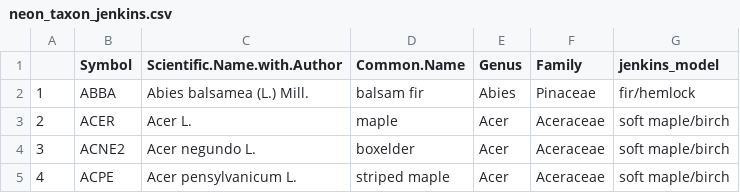
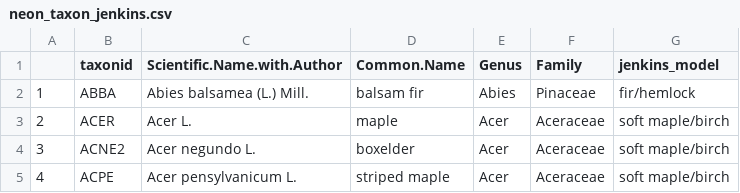
Before and after one commit to atkinsjeff/NEON_veg_structure, a CSV file: neon_taxon_jenkins.csv, drawn as a sheet; only a part is shown.

```diff
--- a/neon_taxon_jenkins.csv
+++ b/neon_taxon_jenkins.csv
@@ -1,2 +1,2 @@
-,Symbol,Scientific.Name.with.Author,Common.Name,Genus,Family,jenkins_model
+,taxonid,Scientific.Name.with.Author,Common.Name,Genus,Family,jenkins_model
 1,ABBA,Abies balsamea (L.) Mill.,balsam fir,Abies,Pinaceae,fir/hemlock
```
Also changed, not shown: 6 other files.
